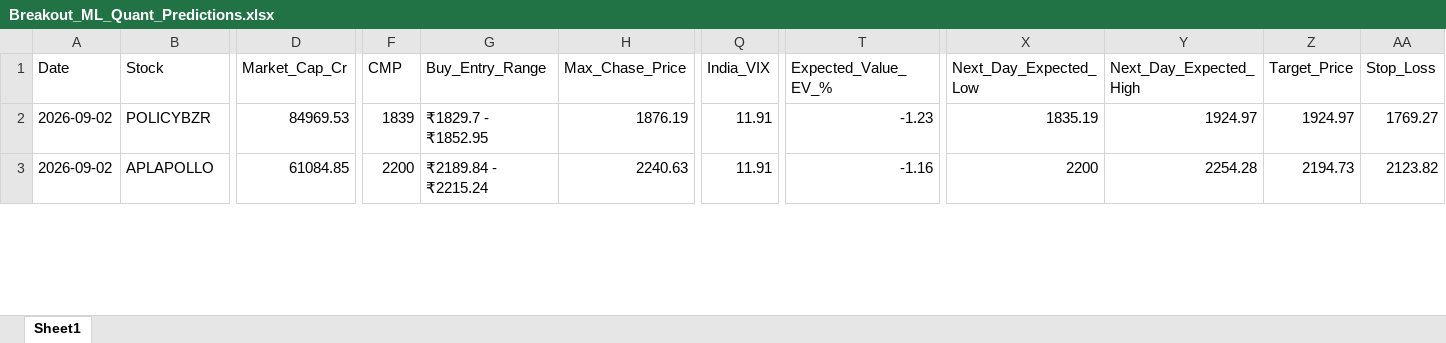
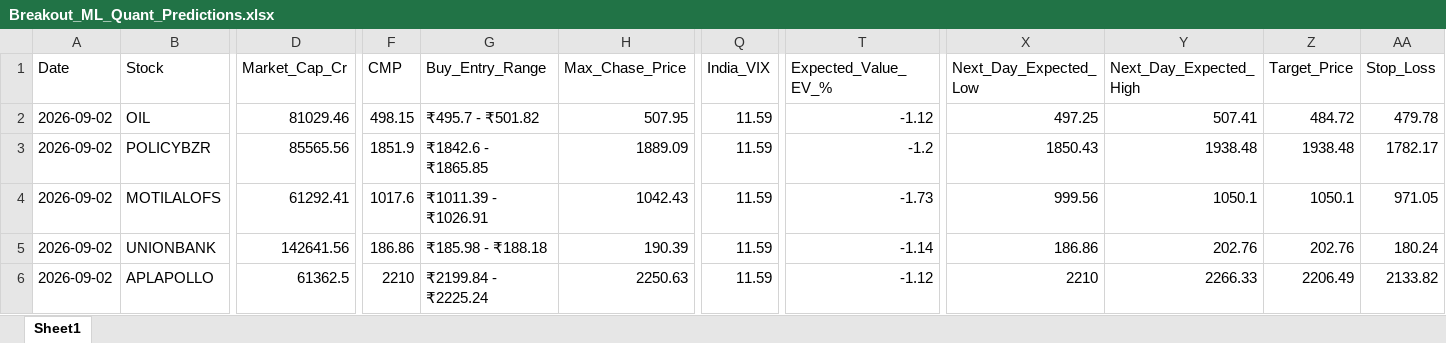
Before and after one commit to chiragkuk24/Final-Stocks, an Excel workbook: Breakout_ML_Quant_Predictions.xlsx, sheet Sheet1, drawn as a sheet; only a part is shown, gaps mark what is left out; values as stored, in another font and other column widths than the file's, no borders; addresses are those after the commit; rows hold the shown columns only; the diff covers the shown part only; the diff names each change by its address in the sheet, - before the commit and + after, or states it on an @@ line.

```diff
--- a/Breakout_ML_Quant_Predictions.xlsx (sheet Sheet1)
+++ b/Breakout_ML_Quant_Predictions.xlsx (sheet Sheet1)
+row 2: 2026-09-02 | OIL | 81029.46 | 498.15 | ₹495.7 - ₹501.82 | 507.95 | 11.59 | -1.12 | 497.25 | 507.41 | 484.72 | 479.78
-D3 (Market_Cap_Cr): 84969.53
+D3 (Market_Cap_Cr): 85565.56
-F3 (CMP): 1839
+F3 (CMP): 1851.9
-G3 (Buy_Entry_Range): ₹1829.7 - ₹1852.95
+G3 (Buy_Entry_Range): ₹1842.6 - ₹1865.85
-H3 (Max_Chase_Price): 1876.19
+H3 (Max_Chase_Price): 1889.09
-Q3 (India_VIX): 11.91
+Q3 (India_VIX): 11.59
-T3 (Expected_Value_EV_%): -1.23
+T3 (Expected_Value_EV_%): -1.2
-X3 (Next_Day_Expected_Low): 1835.19
+X3 (Next_Day_Expected_Low): 1850.43
-Y3 (Next_Day_Expected_High): 1924.97
+Y3 (Next_Day_Expected_High): 1938.48
-Z3 (Target_Price): 1924.97
+Z3 (Target_Price): 1938.48
-AA3 (Stop_Loss): 1769.27
+AA3 (Stop_Loss): 1782.17
+row 4: 2026-09-02 | MOTILALOFS | 61292.41 | 1017.6 | ₹1011.39 - ₹1026.91 | 1042.43 | 11.59 | -1.73 | 999.56 | 1050.1 | 1050.1 | 971.05
+row 5: 2026-09-02 | UNIONBANK | 142641.56 | 186.86 | ₹185.98 - ₹188.18 | 190.39 | 11.59 | -1.14 | 186.86 | 202.76 | 202.76 | 180.24
-D6 (Market_Cap_Cr): 61084.85
+D6 (Market_Cap_Cr): 61362.5
-F6 (CMP): 2200
+F6 (CMP): 2210
-G6 (Buy_Entry_Range): ₹2189.84 - ₹2215.24
+G6 (Buy_Entry_Range): ₹2199.84 - ₹2225.24
-H6 (Max_Chase_Price): 2240.63
+H6 (Max_Chase_Price): 2250.63
-Q6 (India_VIX): 11.91
+Q6 (India_VIX): 11.59
-T6 (Expected_Value_EV_%): -1.16
+T6 (Expected_Value_EV_%): -1.12
-X6 (Next_Day_Expected_Low): 2200
+X6 (Next_Day_Expected_Low): 2210
-Y6 (Next_Day_Expected_High): 2254.28
+Y6 (Next_Day_Expected_High): 2266.33
-Z6 (Target_Price): 2194.73
+Z6 (Target_Price): 2206.49
-AA6 (Stop_Loss): 2123.82
+AA6 (Stop_Loss): 2133.82
```
Also changed, not shown: 9 added rows, 8 removed rows and 159 edited cells elsewhere in this sheet, Final_Breakout_List.xlsx, 2 other files.
